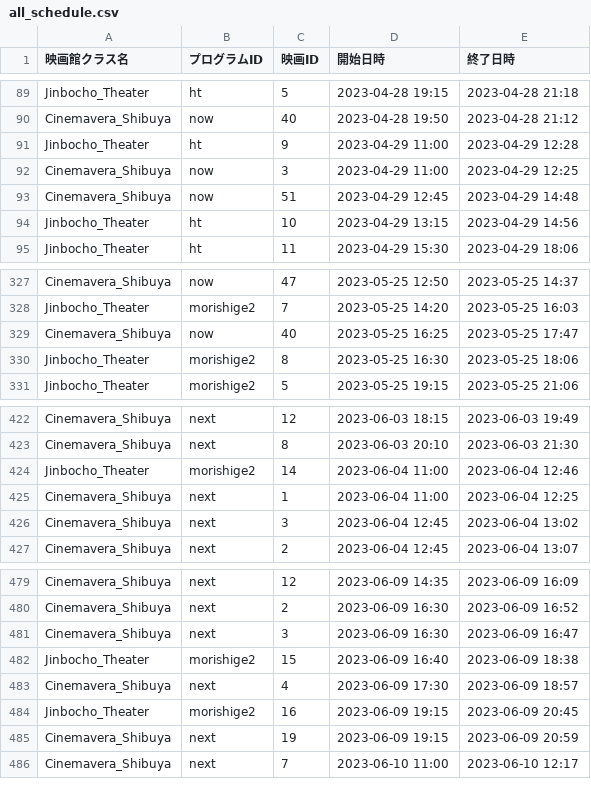
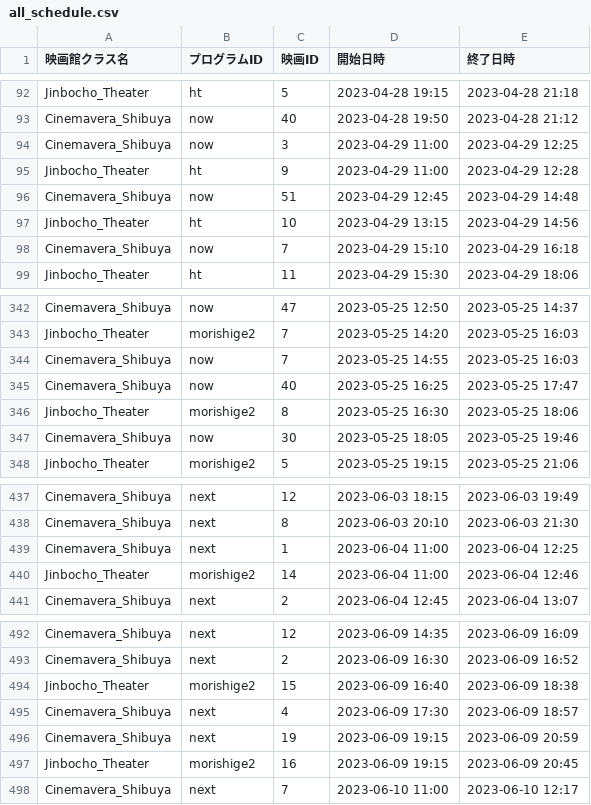
Before and after one commit to Canale0107/mini_theater_scheduler, a CSV file: data/schedule_sample/all_schedule.csv, drawn as a sheet; only a part is shown, gaps mark what is left out; the diff covers the shown part only.

```diff
--- a/data/schedule_sample/all_schedule.csv
+++ b/data/schedule_sample/all_schedule.csv
@@ -90,6 +93,7 @@ Jinbocho_Theater,ht,5,2023-04-28 19:15,2023-04-28 21:18
 Cinemavera_Shibuya,now,40,2023-04-28 19:50,2023-04-28 21:12
+Cinemavera_Shibuya,now,3,2023-04-29 11:00,2023-04-29 12:25
 Jinbocho_Theater,ht,9,2023-04-29 11:00,2023-04-29 12:28
-Cinemavera_Shibuya,now,3,2023-04-29 11:00,2023-04-29 12:25
 Cinemavera_Shibuya,now,51,2023-04-29 12:45,2023-04-29 14:48
 Jinbocho_Theater,ht,10,2023-04-29 13:15,2023-04-29 14:56
+Cinemavera_Shibuya,now,7,2023-04-29 15:10,2023-04-29 16:18
 Jinbocho_Theater,ht,11,2023-04-29 15:30,2023-04-29 18:06
@@ -328,4 +343,6 @@ Cinemavera_Shibuya,now,47,2023-05-25 12:50,2023-05-25 14:37
 Jinbocho_Theater,morishige2,7,2023-05-25 14:20,2023-05-25 16:03
+Cinemavera_Shibuya,now,7,2023-05-25 14:55,2023-05-25 16:03
 Cinemavera_Shibuya,now,40,2023-05-25 16:25,2023-05-25 17:47
 Jinbocho_Theater,morishige2,8,2023-05-25 16:30,2023-05-25 18:06
+Cinemavera_Shibuya,now,30,2023-05-25 18:05,2023-05-25 19:46
 Jinbocho_Theater,morishige2,5,2023-05-25 19:15,2023-05-25 21:06
@@ -423,5 +438,4 @@ Cinemavera_Shibuya,next,12,2023-06-03 18:15,2023-06-03 19:49
 Cinemavera_Shibuya,next,8,2023-06-03 20:10,2023-06-03 21:30
+Cinemavera_Shibuya,next,1,2023-06-04 11:00,2023-06-04 12:25
 Jinbocho_Theater,morishige2,14,2023-06-04 11:00,2023-06-04 12:46
-Cinemavera_Shibuya,next,1,2023-06-04 11:00,2023-06-04 12:25
-Cinemavera_Shibuya,next,3,2023-06-04 12:45,2023-06-04 13:02
 Cinemavera_Shibuya,next,2,2023-06-04 12:45,2023-06-04 13:07
@@ -480,7 +493,6 @@ Cinemavera_Shibuya,next,12,2023-06-09 14:35,2023-06-09 16:09
 Cinemavera_Shibuya,next,2,2023-06-09 16:30,2023-06-09 16:52
-Cinemavera_Shibuya,next,3,2023-06-09 16:30,2023-06-09 16:47
 Jinbocho_Theater,morishige2,15,2023-06-09 16:40,2023-06-09 18:38
 Cinemavera_Shibuya,next,4,2023-06-09 17:30,2023-06-09 18:57
+Cinemavera_Shibuya,next,19,2023-06-09 19:15,2023-06-09 20:59
 Jinbocho_Theater,morishige2,16,2023-06-09 19:15,2023-06-09 20:45
-Cinemavera_Shibuya,next,19,2023-06-09 19:15,2023-06-09 20:59
 Cinemavera_Shibuya,next,7,2023-06-10 11:00,2023-06-10 12:17
```
Also changed, not shown: 15 added rows, 6 removed rows and 9 moved rows elsewhere in this file, 2 other files.
